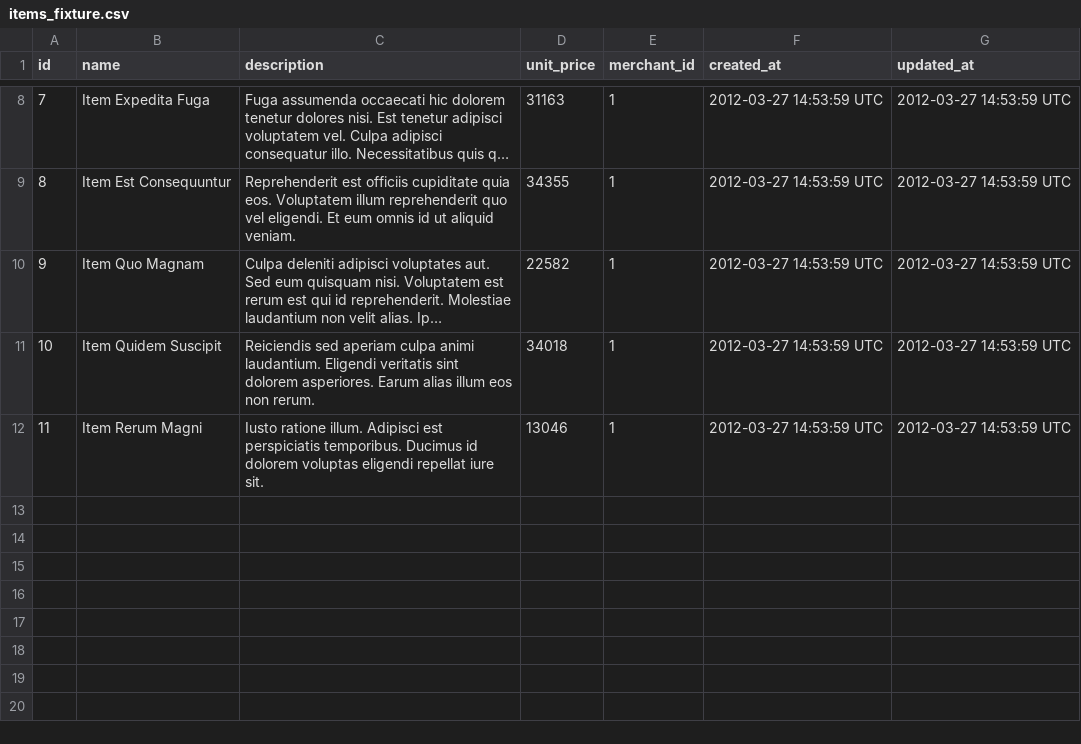
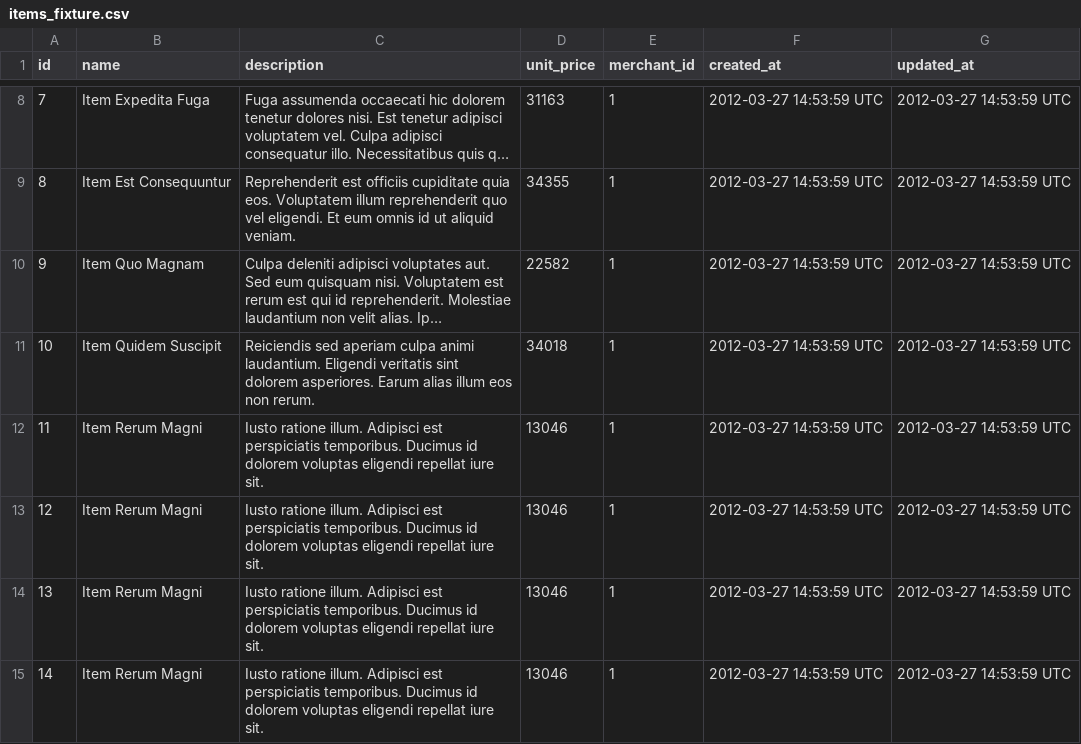
Before and after one commit to cminnerath/Sales_Engine, a CSV file: data/items_fixture.csv, drawn as a sheet; only a part is shown, gaps mark what is left out; long unchanged cells end in …; the diff names each change by its address in the sheet, - before the commit and + after, or states it on an @@ line.

Commit message:
items done

```diff
--- a/data/items_fixture.csv
+++ b/data/items_fixture.csv
+row 13: 12 | Item Rerum Magni | Iusto ratione illum. Adipisci est perspiciatis temporibus. Ducimus id dolorem voluptas eligendi repellat iure sit. | 13046 | 1 | 2012-03-27 14:53:59 UTC | 2012-03-27 14:53:59 UTC
+row 14: 13 | Item Rerum Magni | Iusto ratione illum. Adipisci est perspiciatis temporibus. Ducimus id dolorem voluptas eligendi repellat iure sit. | 13046 | 1 | 2012-03-27 14:53:59 UTC | 2012-03-27 14:53:59 UTC
+row 15: 14 | Item Rerum Magni | Iusto ratione illum. Adipisci est perspiciatis temporibus. Ducimus id dolorem voluptas eligendi repellat iure sit. | 13046 | 1 | 2012-03-27 14:53:59 UTC | 2012-03-27 14:53:59 UTC
```
Also changed, not shown: 6 other files.
